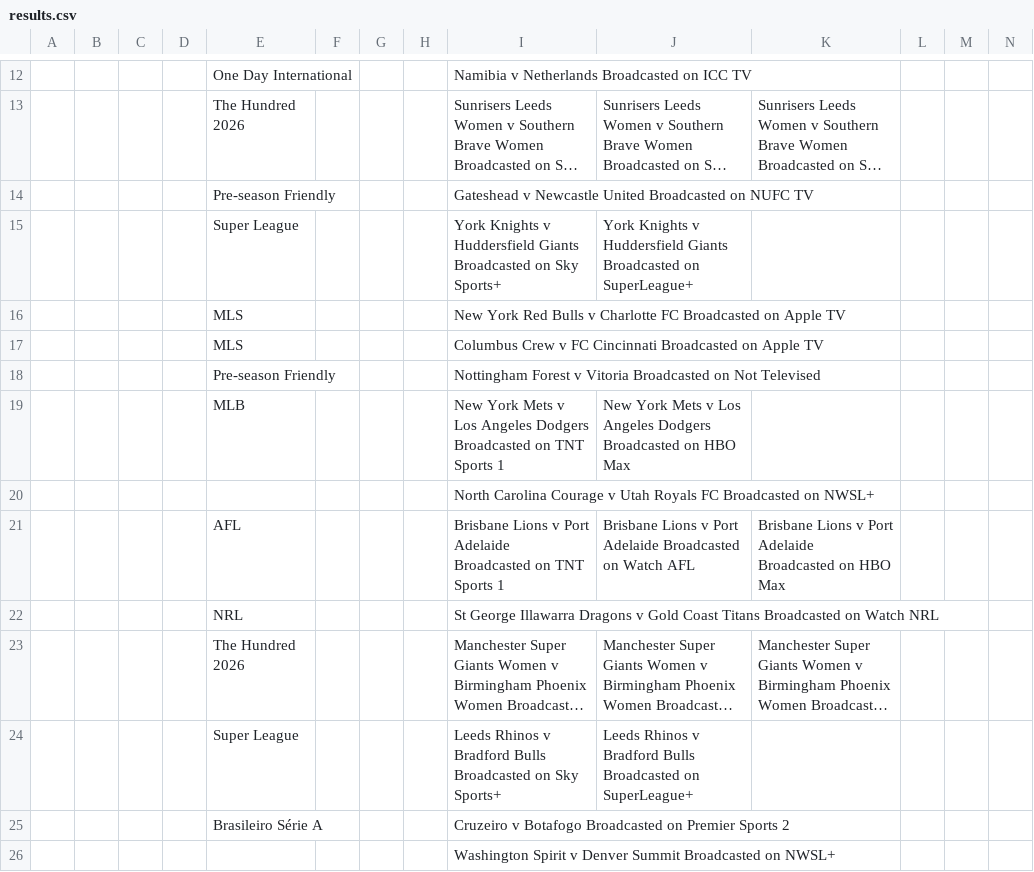
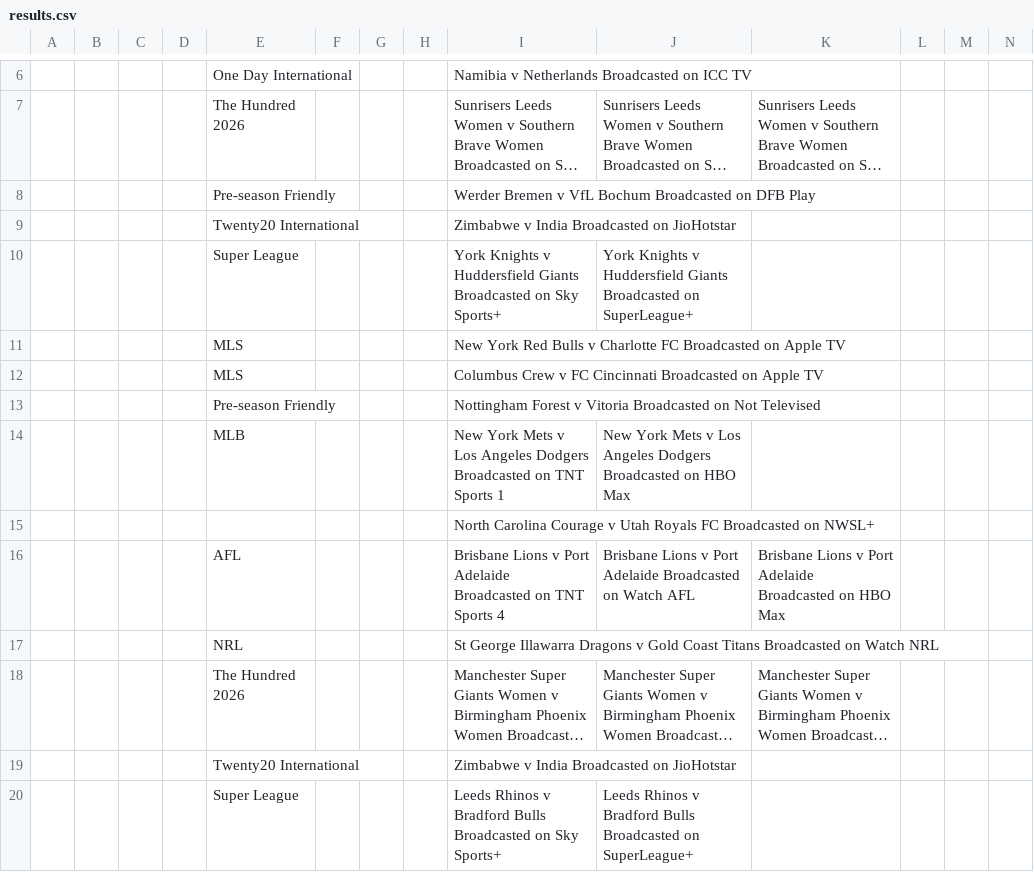
Before and after one commit to indra-boop/jerco-uk-sports, a CSV file: results.csv, drawn as a sheet; only a part is shown, gaps mark what is left out; the shorter side is filled out with more unchanged rows; long unchanged cells end in …; addresses are those after the commit; rows hold the shown columns only; the diff covers the shown part only; the diff names each change by its address in the sheet, - before the commit and + after, or states it on an @@ line.

```diff
--- a/results.csv
+++ b/results.csv
-I8: Gateshead v Newcastle United Broadcasted on NUFC TV
+I8: Werder Bremen v VfL Bochum Broadcasted on DFB Play
+row 9:  |  |  |  | Twenty20 International |  |  |  | Zimbabwe v India Broadcasted on JioHotstar
-I16: …TNT Sports 1
+I16: …TNT Sports 4
+row 19:  |  |  |  | Twenty20 International |  |  |  | Zimbabwe v India Broadcasted on JioHotstar
```
Also changed, not shown: 10 added rows, 6 removed rows, 1 moved row and 1 edited cell elsewhere in this file, 14 other files.
